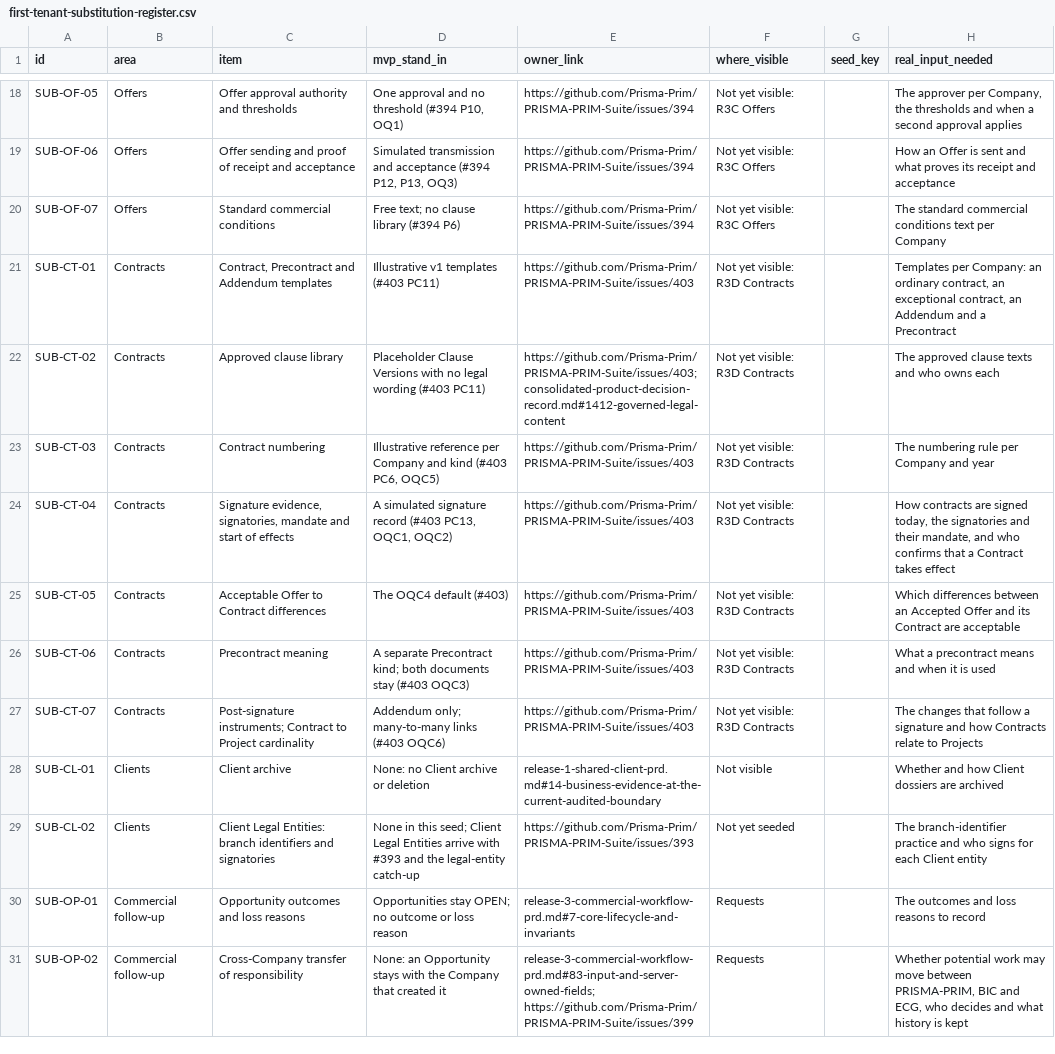
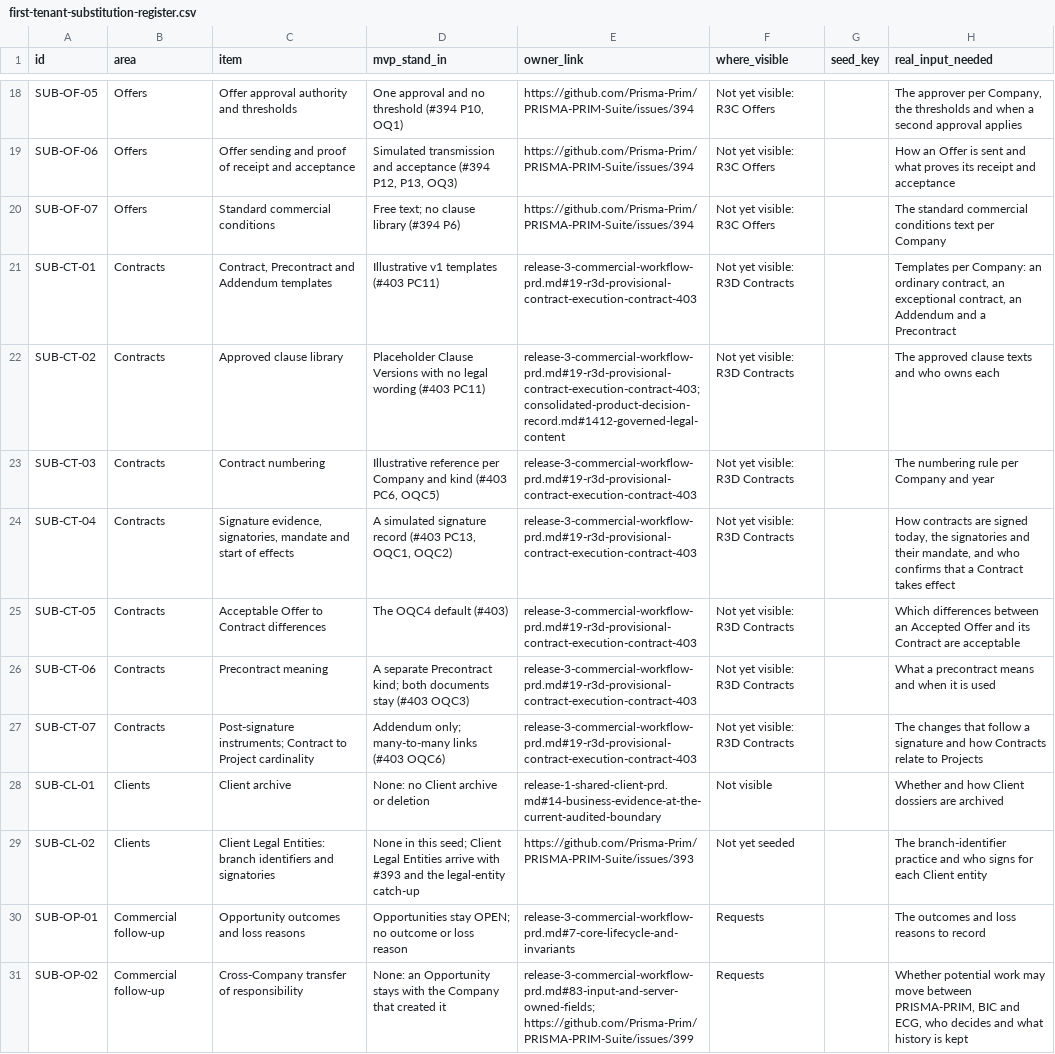
Before and after one commit to Prisma-Prim/PRISMA-PRIM-Suite, a CSV file: docs/product/first-tenant-substitution-register.csv, drawn as a sheet; only a part is shown, gaps mark what is left out; the diff covers the shown part only; the diff names each change by its address in the sheet, - before the commit and + after, or states it on an @@ line.

```diff
--- a/docs/product/first-tenant-substitution-register.csv
+++ b/docs/product/first-tenant-substitution-register.csv
-E21 (owner_link): https://github.com/Prisma-Prim/PRISMA-PRIM-Suite/issues/403
+E21 (owner_link): release-3-commercial-workflow-prd.md#19-r3d-provisional-contract-execution-contract-403
-E22 (owner_link): https://github.com/Prisma-Prim/PRISMA-PRIM-Suite/issues/403; consolidated-product-decision-record.md#1412-governed-legal-content
+E22 (owner_link): release-3-commercial-workflow-prd.md#19-r3d-provisional-contract-execution-contract-403; consolidated-product-decision-record.md#1412-governed-legal-content
-E23:E27 (owner_link): https://github.com/Prisma-Prim/PRISMA-PRIM-Suite/issues/403
+E23:E27 (owner_link): release-3-commercial-workflow-prd.md#19-r3d-provisional-contract-execution-contract-403
```
Also changed, not shown: 1 added row and 8 edited cells elsewhere in this file, 11 other files.
